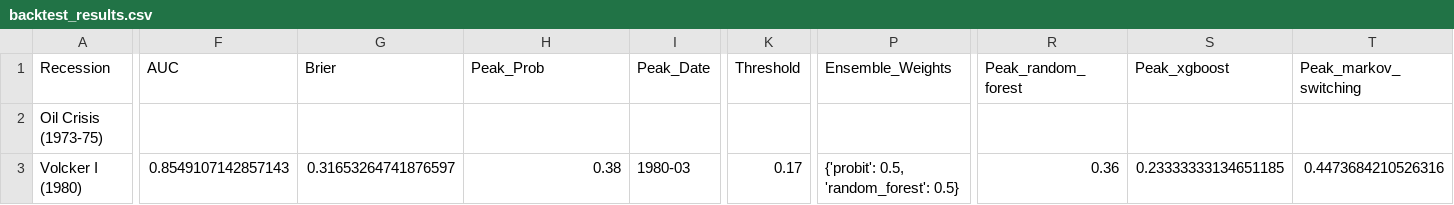
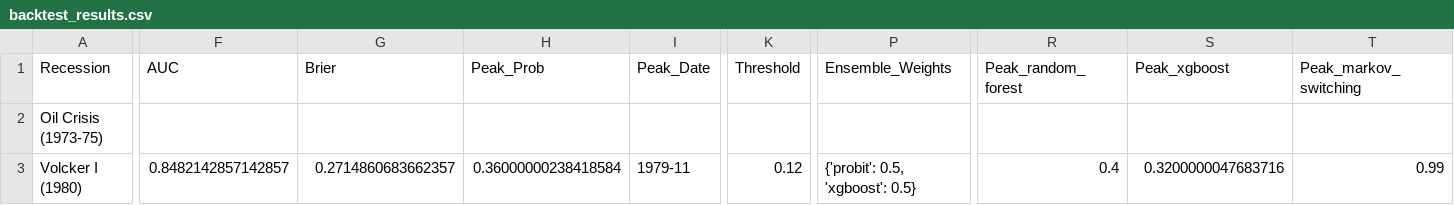
Before and after one commit to ajg5226/Econ-Dashboard, a CSV file: data/models/backtest_results.csv, drawn as a sheet; only a part is shown, gaps mark what is left out; the diff covers the shown part only; the diff names each change by its address in the sheet, - before the commit and + after, or states it on an @@ line.

```diff
--- a/data/models/backtest_results.csv
+++ b/data/models/backtest_results.csv
-F3 (AUC): 0.8549107142857143
+F3 (AUC): 0.8482142857142857
-G3 (Brier): 0.31653264741876597
+G3 (Brier): 0.2714860683662357
-H3 (Peak_Prob): 0.38
+H3 (Peak_Prob): 0.36000000238418584
-I3 (Peak_Date): 1980-03
+I3 (Peak_Date): 1979-11
-K3 (Threshold): 0.17
+K3 (Threshold): 0.12
-P3 (Ensemble_Weights): {'probit': 0.5, 'random_forest': 0.5}
+P3 (Ensemble_Weights): {'probit': 0.5, 'xgboost': 0.5}
-R3 (Peak_random_forest): 0.36
+R3 (Peak_random_forest): 0.4
-S3 (Peak_xgboost): 0.23333333134651185
+S3 (Peak_xgboost): 0.3200000047683716
-T3 (Peak_markov_switching): 0.4473684210526316
+T3 (Peak_markov_switching): 0.99
```
Also changed, not shown: 57 edited cells elsewhere in this file, data/glr_components.csv, data/models/alfred_vintage_results.csv, 23 other files.
